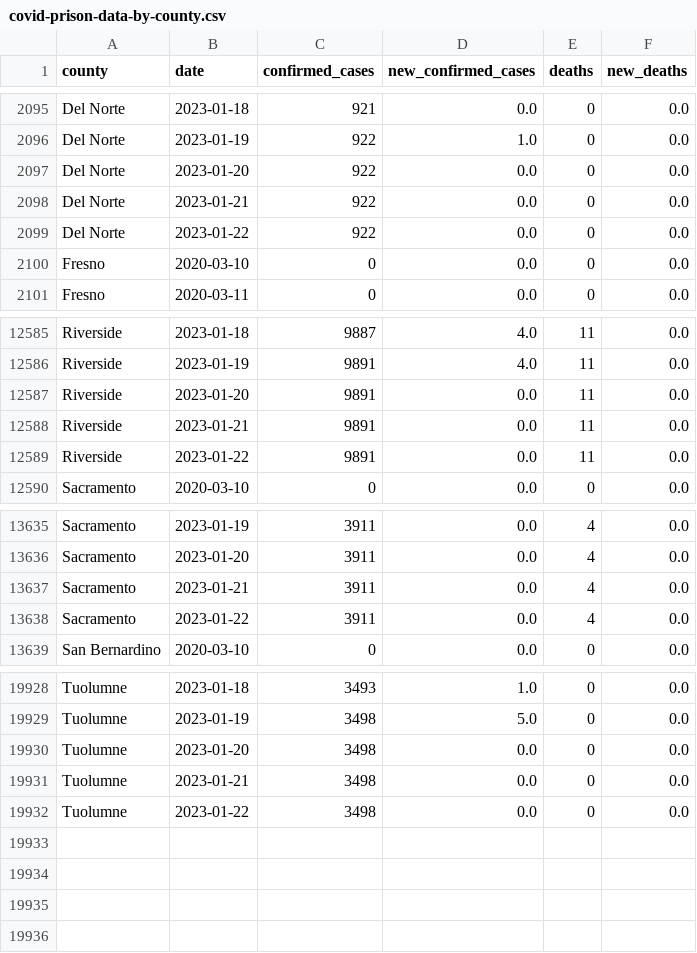
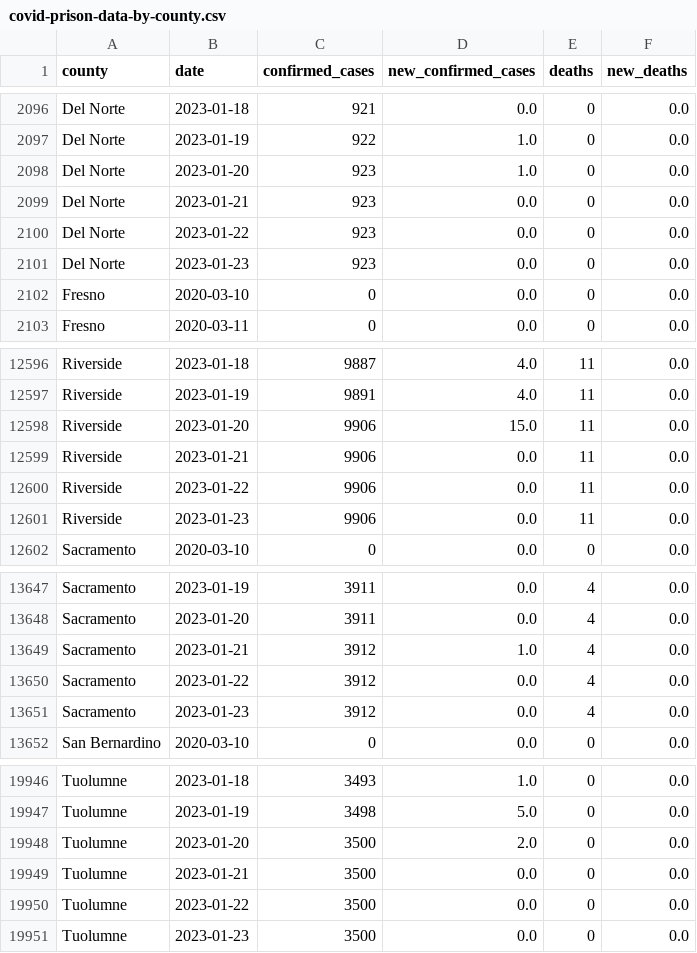
Before and after one commit to epibiostat/health-atlas-scrapers, a CSV file: prison-cases/data/covid-prison-data-by-county.csv, drawn as a sheet; only a part is shown, gaps mark what is left out; the diff covers the shown part only.

```diff
--- a/prison-cases/data/covid-prison-data-by-county.csv
+++ b/prison-cases/data/covid-prison-data-by-county.csv
@@ -2096,5 +2097,6 @@ Del Norte,2023-01-18,921,0.0,0,0.0
 Del Norte,2023-01-19,922,1.0,0,0.0
-Del Norte,2023-01-20,922,0.0,0,0.0
-Del Norte,2023-01-21,922,0.0,0,0.0
-Del Norte,2023-01-22,922,0.0,0,0.0
+Del Norte,2023-01-20,923,1.0,0,0.0
+Del Norte,2023-01-21,923,0.0,0,0.0
+Del Norte,2023-01-22,923,0.0,0,0.0
+Del Norte,2023-01-23,923,0.0,0,0.0
 Fresno,2020-03-10,0,0.0,0,0.0
@@ -12586,5 +12597,6 @@ Riverside,2023-01-18,9887,4.0,11,0.0
 Riverside,2023-01-19,9891,4.0,11,0.0
-Riverside,2023-01-20,9891,0.0,11,0.0
-Riverside,2023-01-21,9891,0.0,11,0.0
-Riverside,2023-01-22,9891,0.0,11,0.0
+Riverside,2023-01-20,9906,15.0,11,0.0
+Riverside,2023-01-21,9906,0.0,11,0.0
+Riverside,2023-01-22,9906,0.0,11,0.0
+Riverside,2023-01-23,9906,0.0,11,0.0
 Sacramento,2020-03-10,0,0.0,0,0.0
@@ -13636,4 +13648,5 @@ Sacramento,2023-01-19,3911,0.0,4,0.0
 Sacramento,2023-01-20,3911,0.0,4,0.0
-Sacramento,2023-01-21,3911,0.0,4,0.0
-Sacramento,2023-01-22,3911,0.0,4,0.0
+Sacramento,2023-01-21,3912,1.0,4,0.0
+Sacramento,2023-01-22,3912,0.0,4,0.0
+Sacramento,2023-01-23,3912,0.0,4,0.0
 San Bernardino,2020-03-10,0,0.0,0,0.0
@@ -19929,4 +19947,5 @@ Tuolumne,2023-01-18,3493,1.0,0,0.0
 Tuolumne,2023-01-19,3498,5.0,0,0.0
-Tuolumne,2023-01-20,3498,0.0,0,0.0
-Tuolumne,2023-01-21,3498,0.0,0,0.0
-Tuolumne,2023-01-22,3498,0.0,0,0.0
+Tuolumne,2023-01-20,3500,2.0,0,0.0
+Tuolumne,2023-01-21,3500,0.0,0,0.0
+Tuolumne,2023-01-22,3500,0.0,0,0.0
+Tuolumne,2023-01-23,3500,0.0,0,0.0
```
Also changed, not shown: 15 added rows and 20 edited cells elsewhere in this file.
